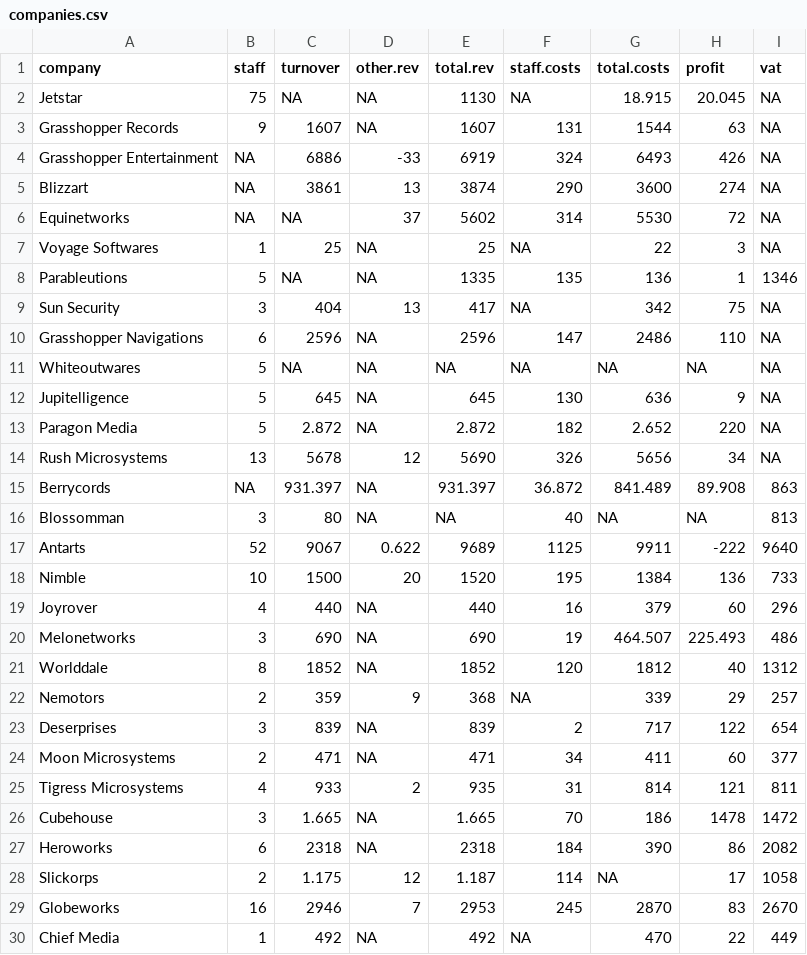
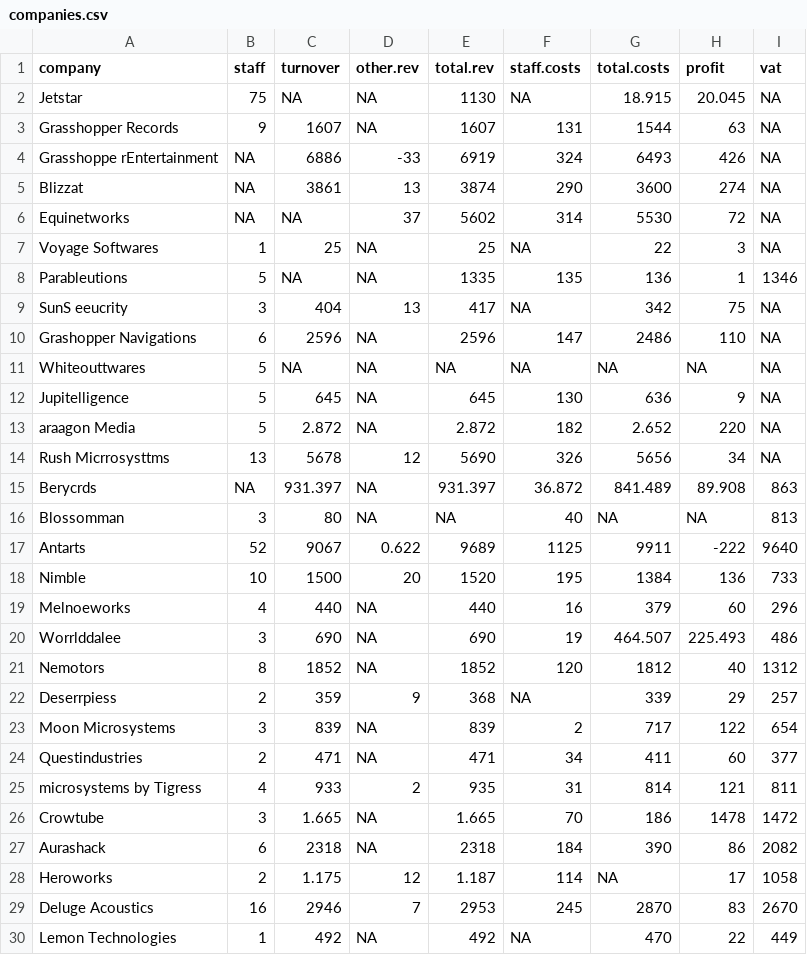
Before and after one commit to data-cleaning/useR2019_tutorial, a CSV file: data/companies.csv, drawn as a sheet; only a part is shown; the diff covers the shown part only.

Commit message:
more dirt

```diff
--- a/data/companies.csv
+++ b/data/companies.csv
@@ -3,4 +3,4 @@
 "Grasshopper Records",9,1607,NA,1607,131,1544,63,NA
-"Grasshopper Entertainment",NA,6886,-33,6919,324,6493,426,NA
-"Blizzart",NA,3861,13,3874,290,3600,274,NA
+"Grasshoppe rEntertainment",NA,6886,-33,6919,324,6493,426,NA
+"Blizzat",NA,3861,13,3874,290,3600,274,NA
 "Equinetworks",NA,NA,37,5602,314,5530,72,NA
@@ -8,9 +8,9 @@
 "Parableutions",5,NA,NA,1335,135,136,1,1346
-"Sun Security",3,404,13,417,NA,342,75,NA
-"Grasshopper Navigations",6,2596,NA,2596,147,2486,110,NA
-"Whiteoutwares",5,NA,NA,NA,NA,NA,NA,NA
+"SunS eeucrity",3,404,13,417,NA,342,75,NA
+"Grashopper Navigations",6,2596,NA,2596,147,2486,110,NA
+"Whiteouttwares",5,NA,NA,NA,NA,NA,NA,NA
 "Jupitelligence",5,645,NA,645,130,636,9,NA
-"Paragon Media",5,2.872,NA,2.872,182,2.652,220,NA
-"Rush Microsystems",13,5678,12,5690,326,5656,34,NA
-"Berrycords",NA,931.397,NA,931.397,36.872,841.489,89.908,863
+"araagon Media",5,2.872,NA,2.872,182,2.652,220,NA
+"Rush Micrrosysttms",13,5678,12,5690,326,5656,34,NA
+"Berycrds",NA,931.397,NA,931.397,36.872,841.489,89.908,863
 "Blossomman",3,80,NA,NA,40,NA,NA,813
@@ -18,13 +18,13 @@
 "Nimble ",10,1500,20,1520,195,1384,136,733
-"Joyrover",4,440,NA,440,16,379,60,296
-"Melonetworks",3,690,NA,690,19,464.507,225.493,486
-"Worlddale",8,1852,NA,1852,120,1812,40,1312
-"Nemotors",2,359,9,368,NA,339,29,257
-"Deserprises",3,839,NA,839,2,717,122,654
-"Moon Microsystems",2,471,NA,471,34,411,60,377
-"Tigress Microsystems",4,933,2,935,31,814,121,811
-"Cubehouse",3,1.665,NA,1.665,70,186,1478,1472
-"Heroworks",6,2318,NA,2318,184,390,86,2082
-"Slickorps",2,1.175,12,1.187,114,NA,17,1058
-"Globeworks",16,2946,7,2953,245,2870,83,2670
-"Chief Media",1,492,NA,492,NA,470,22,449
+"Melnoeworks",4,440,NA,440,16,379,60,296
+"Worrlddalee",3,690,NA,690,19,464.507,225.493,486
+"Nemotors",8,1852,NA,1852,120,1812,40,1312
+"Deserrpiess",2,359,9,368,NA,339,29,257
+"Moon Microsystems",3,839,NA,839,2,717,122,654
+"Questindustries",2,471,NA,471,34,411,60,377
+"microsystems by Tigress",4,933,2,935,31,814,121,811
+"Crowtube",3,1.665,NA,1.665,70,186,1478,1472
+"Aurashack",6,2318,NA,2318,184,390,86,2082
+"Heroworks",2,1.175,12,1.187,114,NA,17,1058
+"Deluge Acoustics",16,2946,7,2953,245,2870,83,2670
+"Lemon Technologies",1,492,NA,492,NA,470,22,449
```
Also changed, not shown: 31 edited cells elsewhere in this file.
